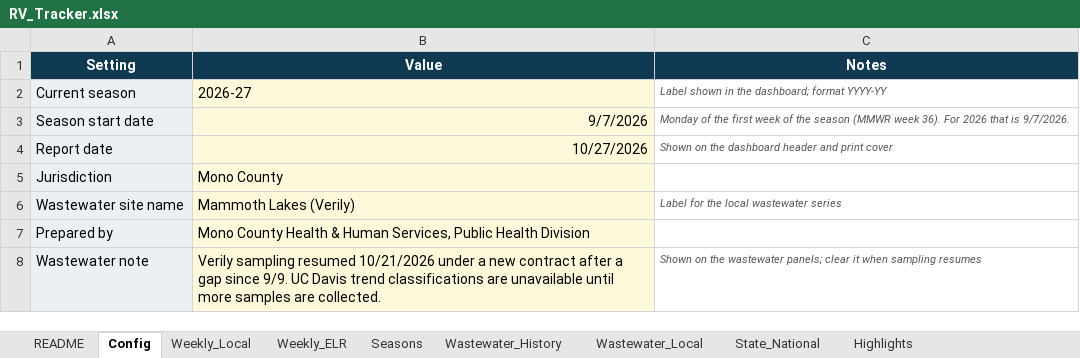
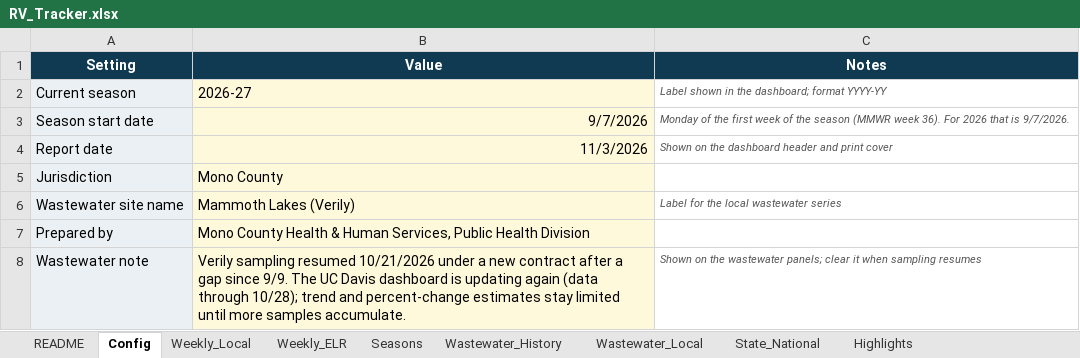
Before and after one commit to EmilyKillion/mono-county-dashboards, an Excel workbook: respiratory/RV_Tracker.xlsx, sheet Config, drawn as a sheet; values as stored, in another font and other column widths than the file's, no borders; the diff names each change by its address in the sheet, - before the commit and + after, or states it on an @@ line.

```diff
--- a/respiratory/RV_Tracker.xlsx (sheet Config)
+++ b/respiratory/RV_Tracker.xlsx (sheet Config)
-B4 (Value): 10/27/2026
+B4 (Value): 11/3/2026
-B8 (Value): …since 9/9. UC Davis trend classifications are unavailable until more samples are collected.
+B8 (Value): …since 9/9. The UC Davis dashboard is updating again (data through 10/28); trend and percent-change estimates stay limited until more samples accumulate.
```
Also changed, not shown: sheet Wastewater_Local, sheet Highlights, sheet Weekly_Local, sheet Weekly_ELR, sheet State_National, sheet Seasons.
